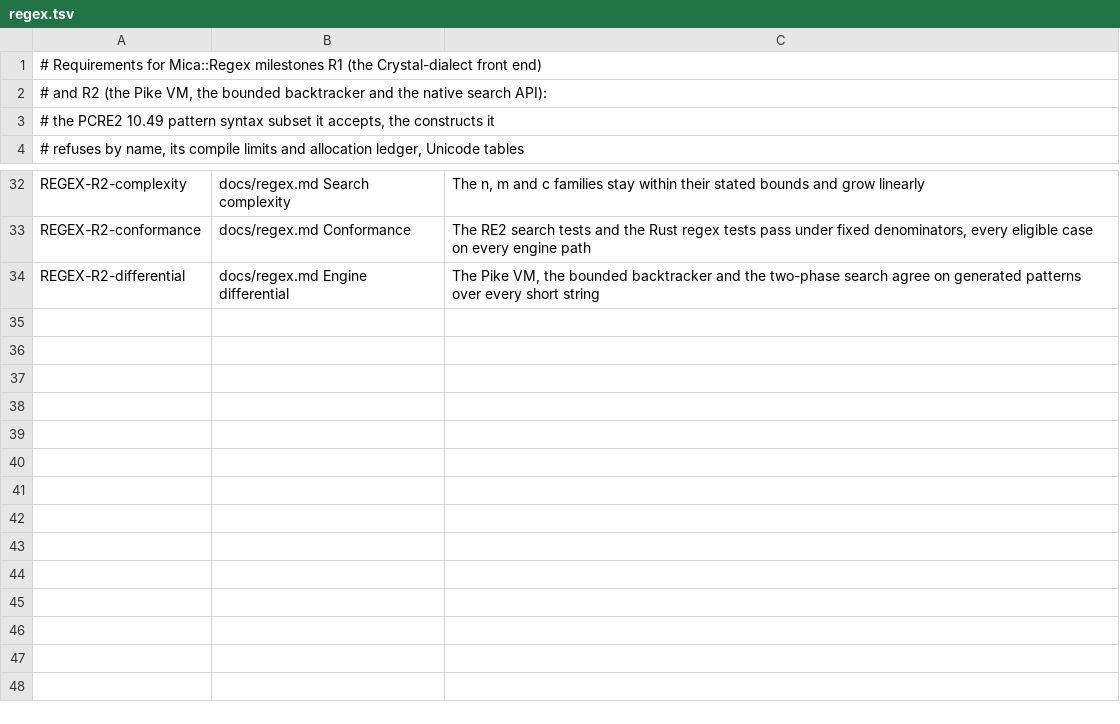
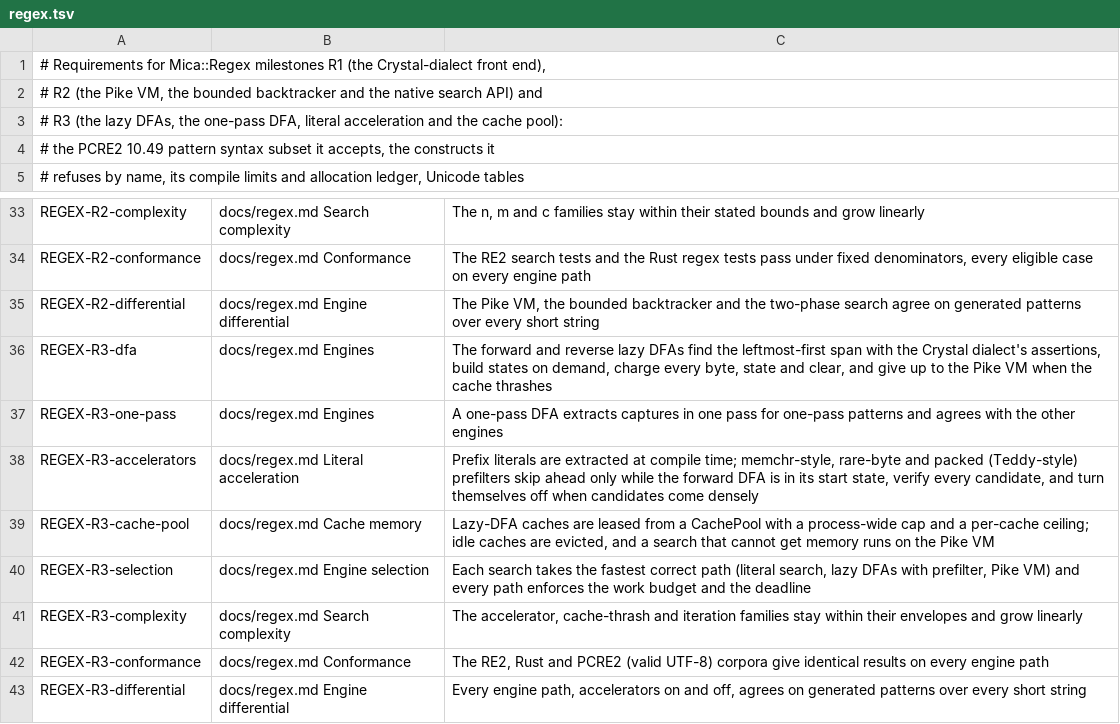
Before and after one commit to amberframework/mica, a TSV file: spec/requirements/regex.tsv, drawn as a sheet; only a part is shown, gaps mark what is left out.

Commit message:
Add lazy DFAs, the one-pass DFA, literal prefilters and the cache pool (regex R3)
- Forward and reverse lazy DFAs over byte classes, with assertions decided
  per transition, a per-cache byte ceiling, cache clearing and a thrash rule
  that hands the search to the Pike VM.
- CachePool: a process-wide cap on all DFA caches (64 MiB by default, 2 MiB
  per cache), reserved in 64 KiB steps with an atomic counter; idle caches
  are evicted, and a search with no room runs on the Pike VM.
- OnePassDFA for captures over the span phase 1 found.
- LiteralSet extracted from Hir at compile time; rare-byte, first-byte and
  packed (Teddy-style) prefilters, consulted only from the DFA start state,
  with a guard that turns a dense prefilter off; exact literal sets are
  searched without the DFA.
- SearchPlan picks the path per program and leases warm caches and
  workspaces; every path charges the work budget and reads the deadline.
- ClassMemo and once-decoded Unicode tables cut compile time for large
  classes; an ASCII fast path in UTF-8 validation.
- Expression#search (roadmap 6.2.6) and an optional cache_pool argument.
- Specs: engine selection, one-pass, prefilters, cache pool, accelerated
  complexity families; the RE2 and Rust corpora and the engine differential
  now run every engine path.
- PCRE2 10.49 testdata subjects (valid UTF-8) replayed through every engine
  path against PCRE2's recorded results; the replay found that \p{Cs}
  crashed the compiler, which now compiles it to a failing state.
- docs/regex.md and README updated for R3.

```diff
--- a/spec/requirements/regex.tsv
+++ b/spec/requirements/regex.tsv
@@ -1,3 +1,4 @@
-# Requirements for Mica::Regex milestones R1 (the Crystal-dialect front end)
-# and R2 (the Pike VM, the bounded backtracker and the native search API):
+# Requirements for Mica::Regex milestones R1 (the Crystal-dialect front end),
+# R2 (the Pike VM, the bounded backtracker and the native search API) and
+# R3 (the lazy DFAs, the one-pass DFA, literal acceleration and the cache pool):
 # the PCRE2 10.49 pattern syntax subset it accepts, the constructs it
@@ -34 +35,9 @@ REGEX-R2-conformance	docs/regex.md Conformance	The RE2 search tests and the Rust
 REGEX-R2-differential	docs/regex.md Engine differential	The Pike VM, the bounded backtracker and the two-phase search agree on generated patterns over every short string
+REGEX-R3-dfa	docs/regex.md Engines	The forward and reverse lazy DFAs find the leftmost-first span with the Crystal dialect's assertions, build states on demand, charge every byte, state and clear, and give up to the Pike VM when the cache thrashes
+REGEX-R3-one-pass	docs/regex.md Engines	A one-pass DFA extracts captures in one pass for one-pass patterns and agrees with the other engines
+REGEX-R3-accelerators	docs/regex.md Literal acceleration	Prefix literals are extracted at compile time; memchr-style, rare-byte and packed (Teddy-style) prefilters skip ahead only while the forward DFA is in its start state, verify every candidate, and turn themselves off when candidates come densely
+REGEX-R3-cache-pool	docs/regex.md Cache memory	Lazy-DFA caches are leased from a CachePool with a process-wide cap and a per-cache ceiling; idle caches are evicted, and a search that cannot get memory runs on the Pike VM
+REGEX-R3-selection	docs/regex.md Engine selection	Each search takes the fastest correct path (literal search, lazy DFAs with prefilter, Pike VM) and every path enforces the work budget and the deadline
+REGEX-R3-complexity	docs/regex.md Search complexity	The accelerator, cache-thrash and iteration families stay within their envelopes and grow linearly
+REGEX-R3-conformance	docs/regex.md Conformance	The RE2, Rust and PCRE2 (valid UTF-8) corpora give identical results on every engine path
+REGEX-R3-differential	docs/regex.md Engine differential	Every engine path, accelerators on and off, agrees on generated patterns over every short string
```
Also changed, not shown: 39 other files.
